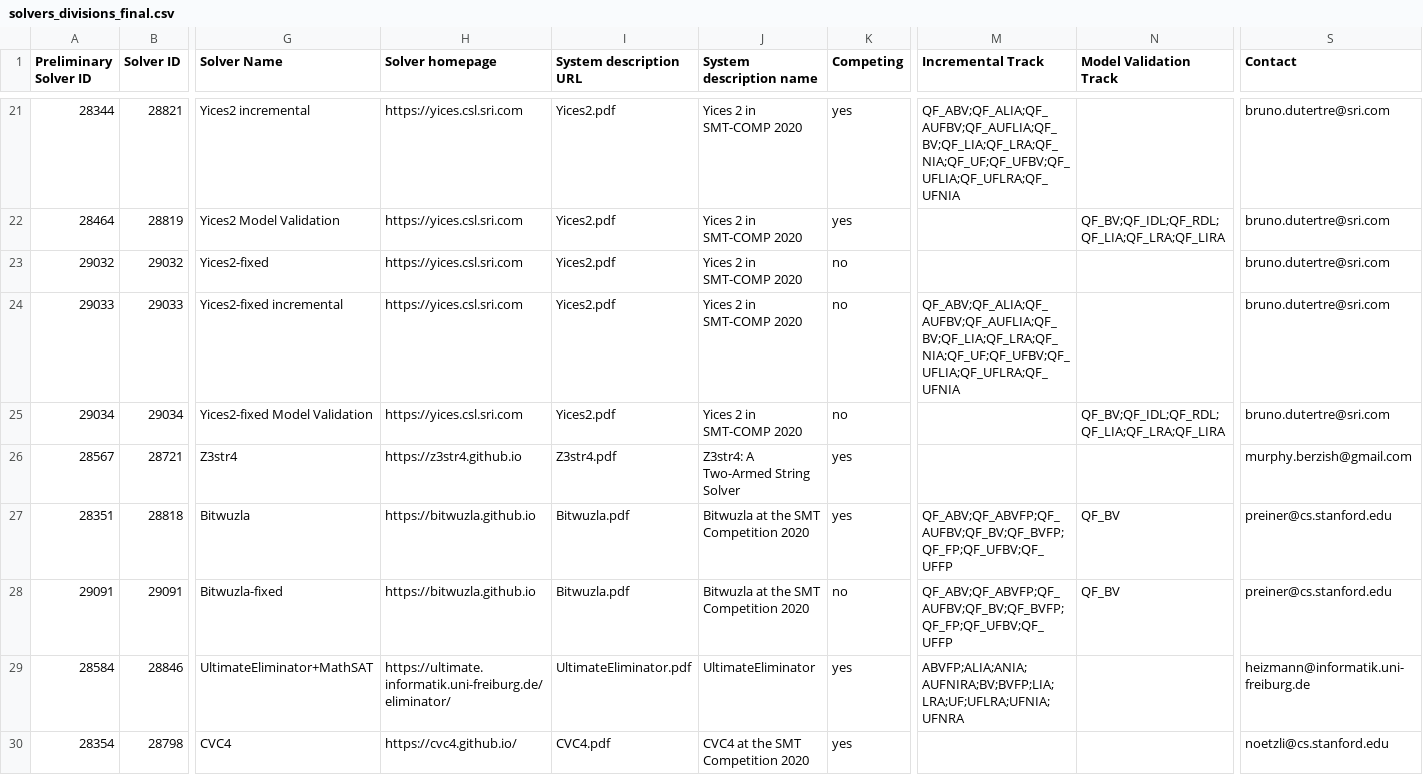
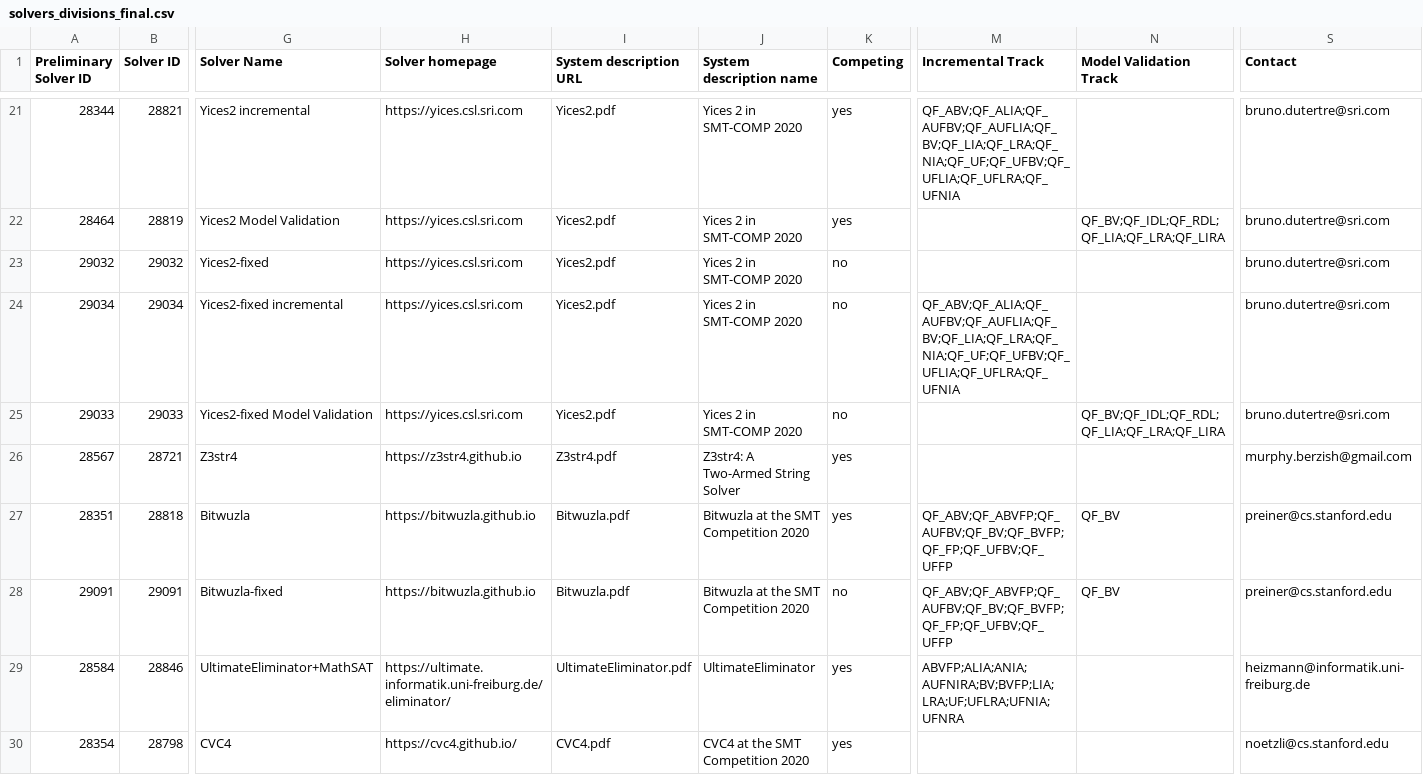
Before and after one commit to SMT-COMP/smt-comp, a CSV file: 2020/registration/solvers_divisions_final.csv, drawn as a sheet; only a part is shown, gaps mark what is left out; removed rows and columns are numbered as before the commit, all else as after; rows hold the shown columns only; the diff names each change by its address in the sheet, - before the commit and + after, or states it on an @@ line.

Commit message:
Fixed IDs for yices-fixed

```diff
--- a/2020/registration/solvers_divisions_final.csv
+++ b/2020/registration/solvers_divisions_final.csv
-row 24: 29033 | 29033 | Yices2-fixed incremental | https://yices.csl.sri.com | Yices2.pdf | Yices 2 in SMT-COMP 2020 | no | QF_ABV;QF_ALIA;QF_AUFBV;QF_AUFLIA;QF_BV;QF_LIA;QF_LRA;QF_NIA;QF_UF;QF_UFBV;QF_UFLIA;QF_UFLRA;QF_UFNIA |  | bruno.dutertre@sri.com
-G24 (Solver Name): Yices2-fixed Model Validation
+G24 (Solver Name): Yices2-fixed incremental
-M24 (Incremental Track): (empty)
+M24 (Incremental Track): QF_ABV;QF_ALIA;QF_AUFBV;QF_AUFLIA;QF_BV;QF_LIA;QF_LRA;QF_NIA;QF_UF;QF_UFBV;QF_UFLIA;QF_UFLRA;QF_UFNIA
-N24 (Model Validation Track): QF_BV;QF_IDL;QF_RDL;QF_LIA;QF_LRA;QF_LIRA
+N24 (Model Validation Track): (empty)
+row 25: 29033 | 29033 | Yices2-fixed Model Validation | https://yices.csl.sri.com | Yices2.pdf | Yices 2 in SMT-COMP 2020 | no |  | QF_BV;QF_IDL;QF_RDL;QF_LIA;QF_LRA;QF_LIRA | bruno.dutertre@sri.com
```
